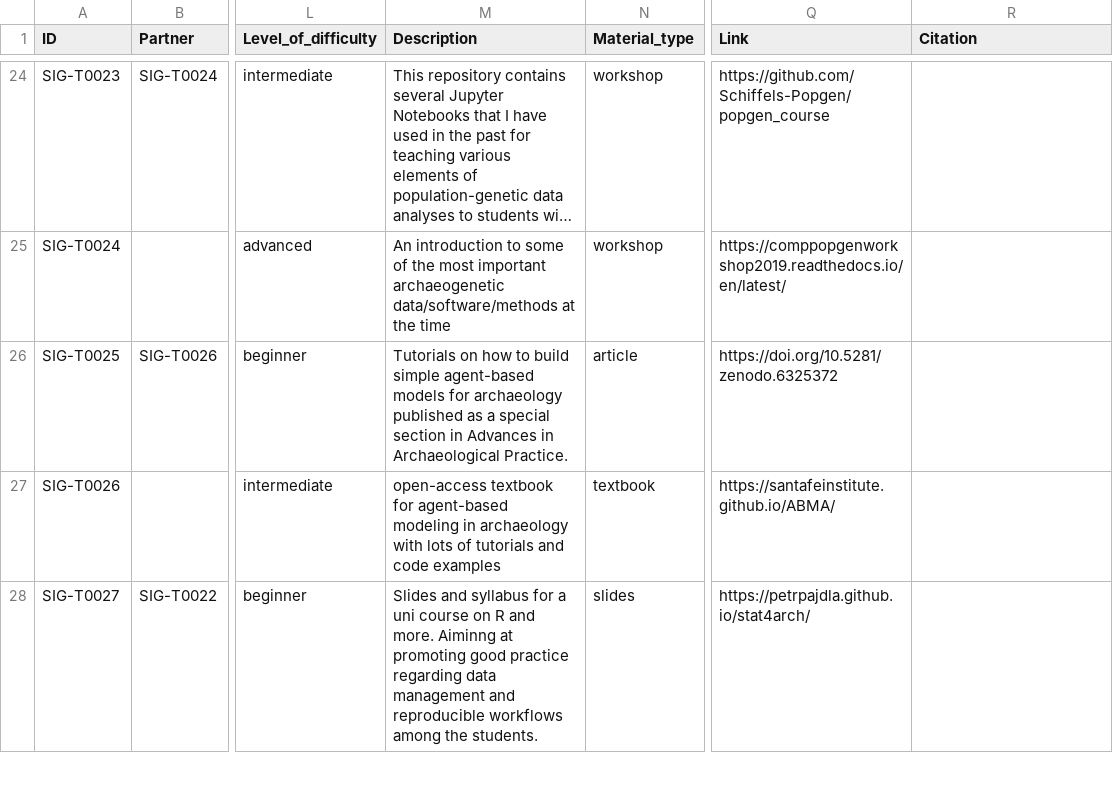
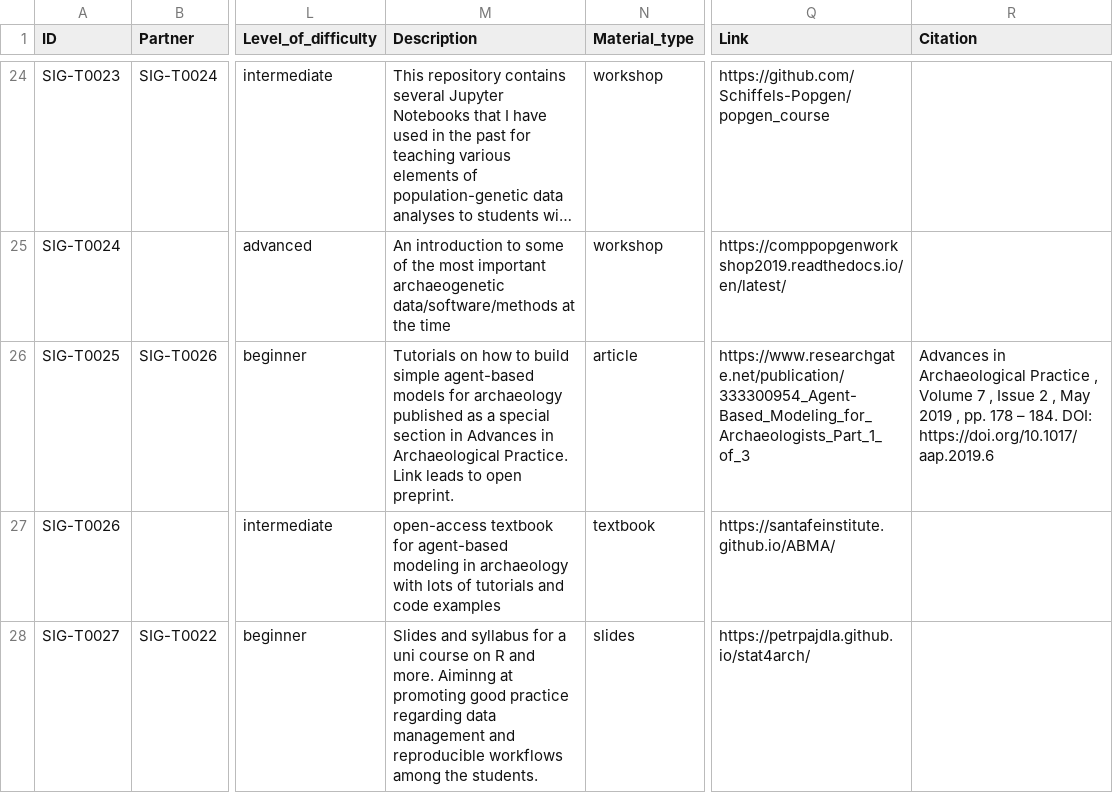
Before and after one commit to sslarch/MapofComputationalArchaeology, a TSV file: data/teachingmaterial.tsv, drawn as a sheet; only a part is shown, gaps mark what is left out; long unchanged cells end in …; the diff covers the shown part only; the diff names each change by its address in the sheet, - before the commit and + after, or states it on an @@ line.

```diff
--- a/data/teachingmaterial.tsv
+++ b/data/teachingmaterial.tsv
-M26 (Description): …Archaeological Practice.
+M26 (Description): …Archaeological Practice. Link leads to open preprint.
-Q26 (Link): https://doi.org/10.5281/zenodo.6325372
+Q26 (Link): https://www.researchgate.net/publication/333300954_Agent-Based_Modeling_for_Archaeologists_Part_1_of_3
-R26 (Citation): (empty)
+R26 (Citation): Advances in Archaeological Practice , Volume 7 , Issue 2 , May 2019 , pp. 178 – 184. DOI: https://doi.org/10.1017/aap.2019.6
```
Also changed, not shown: 1 added row elsewhere in this file.
